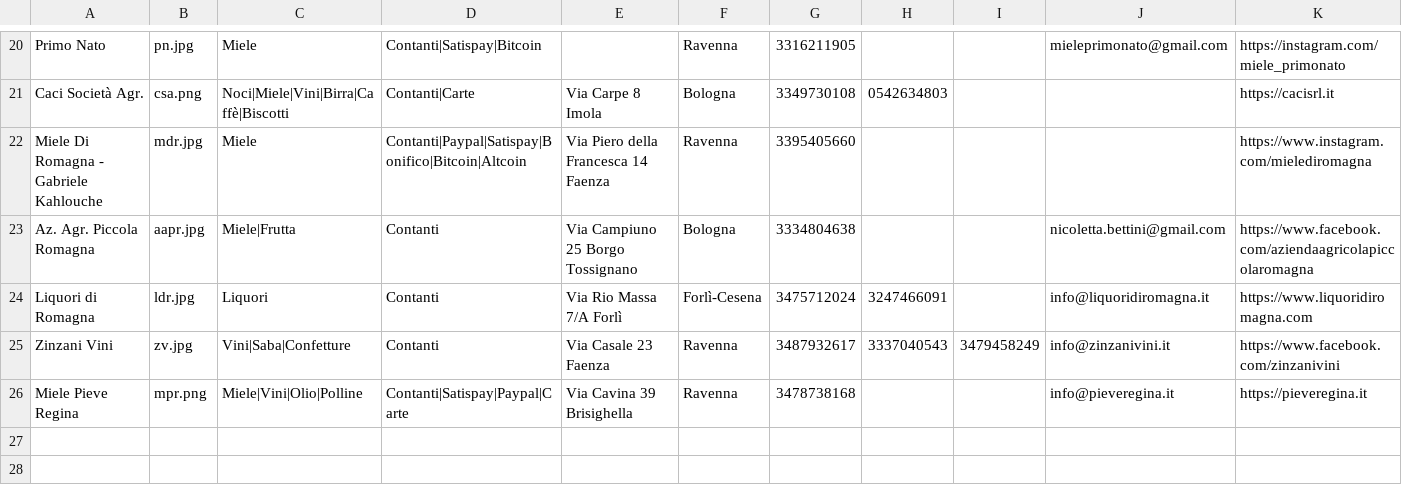
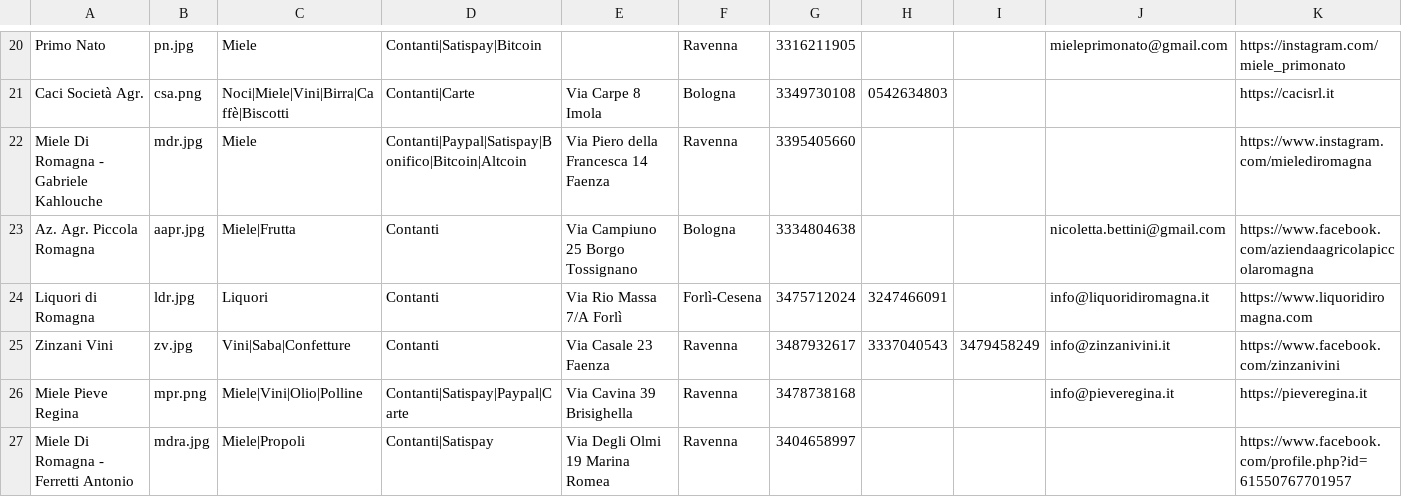
Before and after one commit to Rebus88/agromagna, a CSV file: comm.csv, drawn as a sheet; only a part is shown, gaps mark what is left out; rows hold the shown columns only; the diff names each change by its address in the sheet, - before the commit and + after, or states it on an @@ line.

```diff
--- a/comm.csv
+++ b/comm.csv
+row 27: Miele Di Romagna - Ferretti Antonio | mdra.jpg | Miele|Propoli | Contanti|Satispay | Via Degli Olmi 19 Marina Romea | Ravenna | 3404658997 |  |  |  | https://www.facebook.com/profile.php?id=61550767701957
```
Also changed, not shown: 1 other file.
